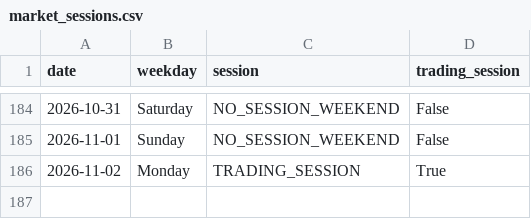
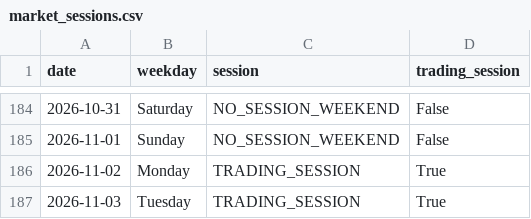
Before and after one commit to ThryB64/CornStudy, a CSV file: data/official_forward/market_sessions.csv, drawn as a sheet; only a part is shown, gaps mark what is left out.

Commit message:
chore(forward): official collect 2026-11-03

```diff
--- a/data/official_forward/market_sessions.csv
+++ b/data/official_forward/market_sessions.csv
@@ -186 +186,2 @@ date,weekday,session,trading_session
 2026-11-02,Monday,TRADING_SESSION,True
+2026-11-03,Tuesday,TRADING_SESSION,True
```
Also changed, not shown: 26 other files.
